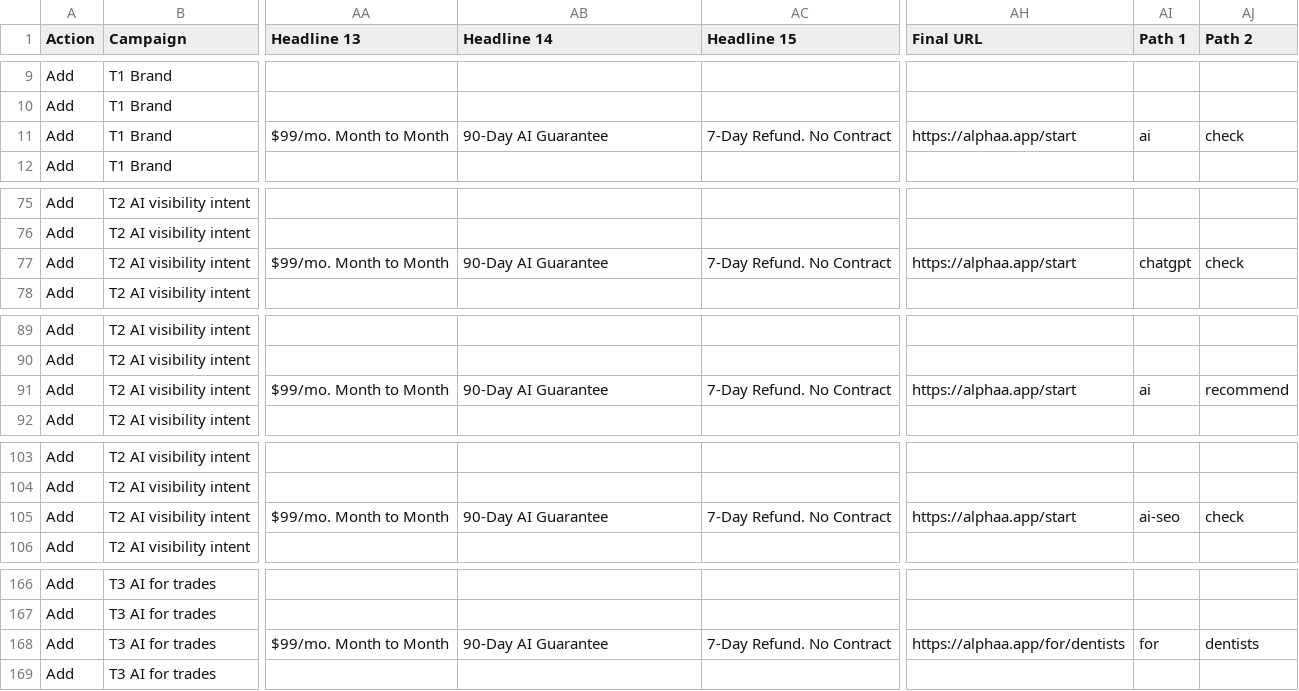
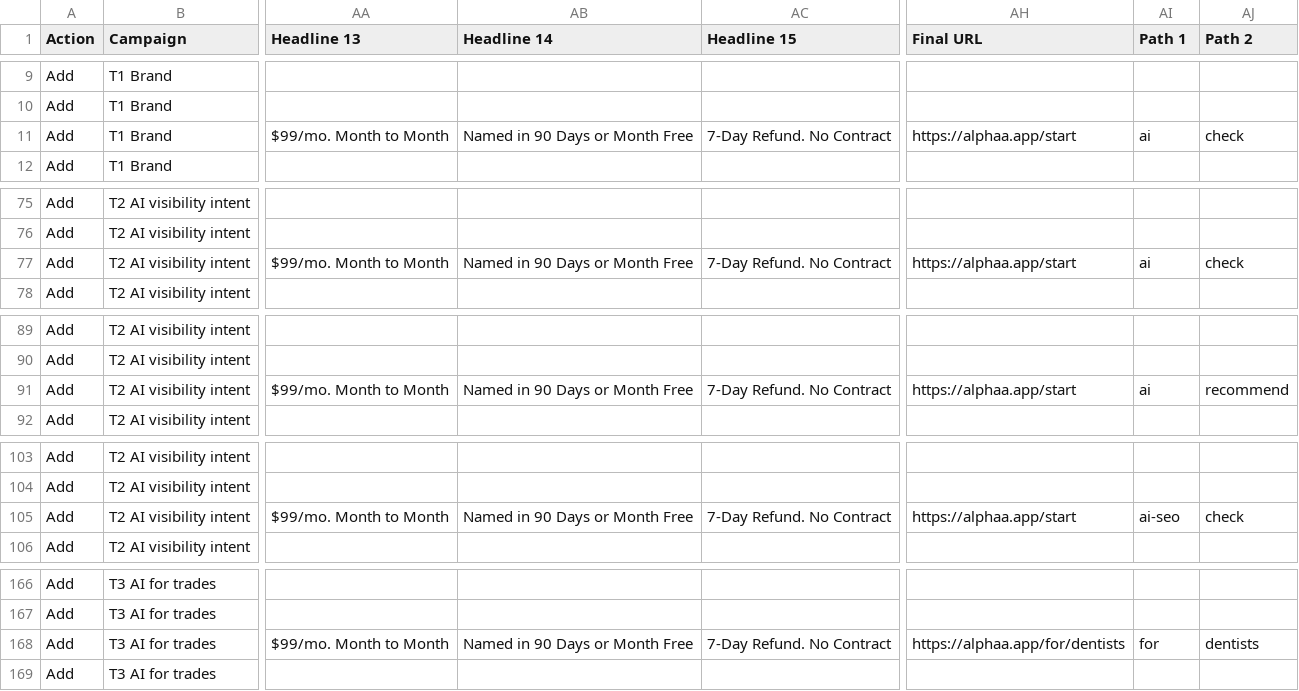
Before and after one commit to varunsharma014-commits/alphaa, a CSV file: marketing/ads/google-ads-bulk-upload.csv, drawn as a sheet; only a part is shown, gaps mark what is left out; the diff covers the shown part only; the diff names each change by its address in the sheet, - before the commit and + after, or states it on an @@ line.

```diff
--- a/marketing/ads/google-ads-bulk-upload.csv
+++ b/marketing/ads/google-ads-bulk-upload.csv
-AB11 (Headline 14): 90-Day AI Guarantee
+AB11 (Headline 14): Named in 90 Days or Month Free
-AB77 (Headline 14): 90-Day AI Guarantee
+AB77 (Headline 14): Named in 90 Days or Month Free
-AI77 (Path 1): chatgpt
+AI77 (Path 1): ai
-AB91 (Headline 14): 90-Day AI Guarantee
+AB91 (Headline 14): Named in 90 Days or Month Free
-AB105 (Headline 14): 90-Day AI Guarantee
+AB105 (Headline 14): Named in 90 Days or Month Free
-AB168 (Headline 14): 90-Day AI Guarantee
+AB168 (Headline 14): Named in 90 Days or Month Free
```
Also changed, not shown: 5 edited cells elsewhere in this file.
